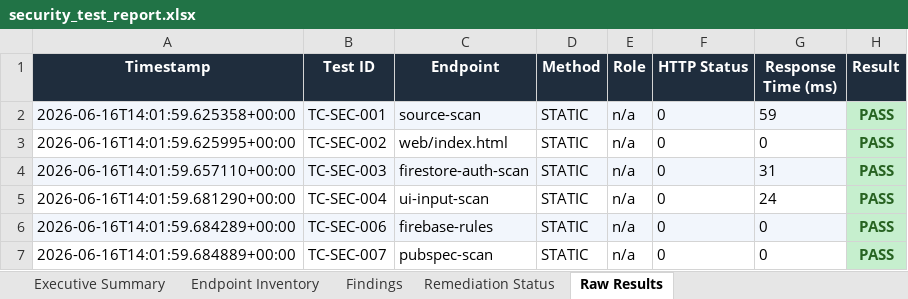
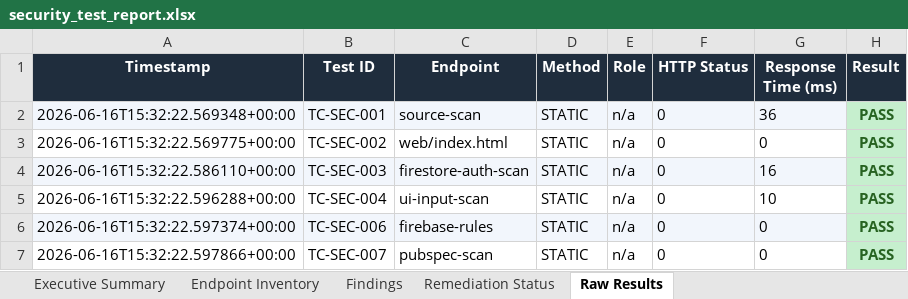
Before and after one commit to Jayadhithiya/campus_mentor, an Excel workbook: automated_test/security_test_report.xlsx, sheet Raw Results, drawn as a sheet; values as stored, in another font and other column widths than the file's, no borders; the diff names each change by its address in the sheet, - before the commit and + after, or states it on an @@ line.

```diff
--- a/automated_test/security_test_report.xlsx (sheet Raw Results)
+++ b/automated_test/security_test_report.xlsx (sheet Raw Results)
-A2 (Timestamp): 2026-06-16T14:01:59.625358+00:00
+A2 (Timestamp): 2026-06-16T15:32:22.569348+00:00
-G2 (Response Time (ms)): 59
+G2 (Response Time (ms)): 36
-A3 (Timestamp): 2026-06-16T14:01:59.625995+00:00
+A3 (Timestamp): 2026-06-16T15:32:22.569775+00:00
-A4 (Timestamp): 2026-06-16T14:01:59.657110+00:00
+A4 (Timestamp): 2026-06-16T15:32:22.586110+00:00
-G4 (Response Time (ms)): 31
+G4 (Response Time (ms)): 16
-A5 (Timestamp): 2026-06-16T14:01:59.681290+00:00
+A5 (Timestamp): 2026-06-16T15:32:22.596288+00:00
-G5 (Response Time (ms)): 24
+G5 (Response Time (ms)): 10
-A6 (Timestamp): 2026-06-16T14:01:59.684289+00:00
+A6 (Timestamp): 2026-06-16T15:32:22.597374+00:00
-A7 (Timestamp): 2026-06-16T14:01:59.684889+00:00
+A7 (Timestamp): 2026-06-16T15:32:22.597866+00:00
```
Also changed, not shown: sheet Endpoint Inventory, sheet Executive Summary, 2 other files.
